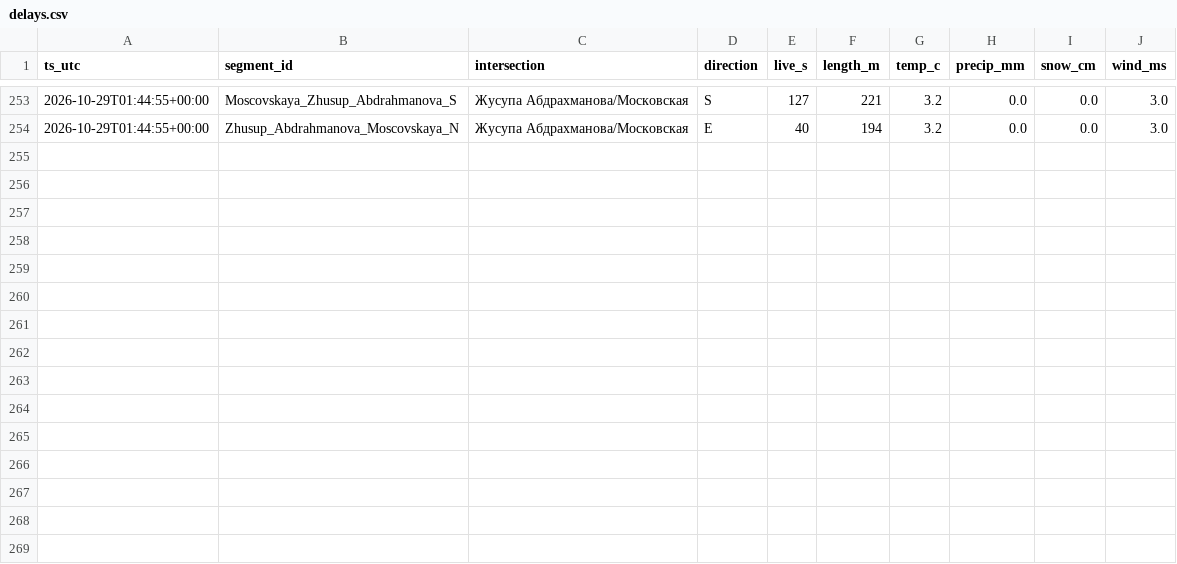
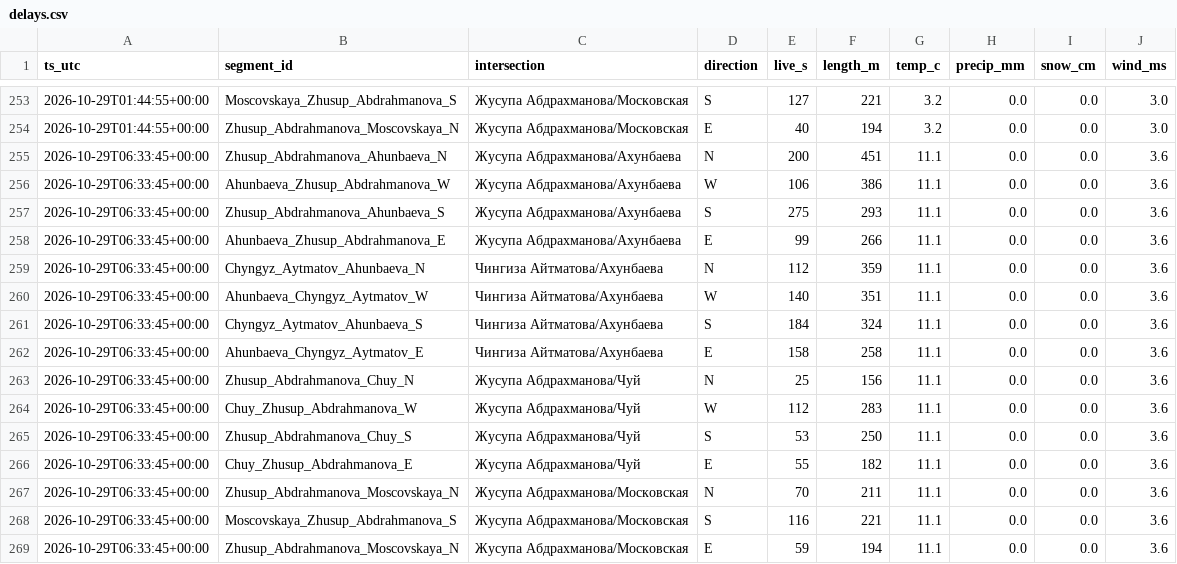
Before and after one commit to Begimai-gif/bishkek-intersection-delays, a CSV file: data/delays.csv, drawn as a sheet; only a part is shown, gaps mark what is left out.

Commit message:
data 2026-10-29T06:34:18Z

```diff
--- a/data/delays.csv
+++ b/data/delays.csv
@@ -254 +254,16 @@ ts_utc,segment_id,intersection,direction,live_s,length_m,temp_c,precip_mm,snow_c
 2026-10-29T01:44:55+00:00,Zhusup_Abdrahmanova_Moscovskaya_N,Жусупа Абдрахманова/Московская,E,40,194,3.2,0.0,0.0,3.0
+2026-10-29T06:33:45+00:00,Zhusup_Abdrahmanova_Ahunbaeva_N,Жусупа Абдрахманова/Ахунбаева,N,200,451,11.1,0.0,0.0,3.6
+2026-10-29T06:33:45+00:00,Ahunbaeva_Zhusup_Abdrahmanova_W,Жусупа Абдрахманова/Ахунбаева,W,106,386,11.1,0.0,0.0,3.6
+2026-10-29T06:33:45+00:00,Zhusup_Abdrahmanova_Ahunbaeva_S,Жусупа Абдрахманова/Ахунбаева,S,275,293,11.1,0.0,0.0,3.6
+2026-10-29T06:33:45+00:00,Ahunbaeva_Zhusup_Abdrahmanova_E,Жусупа Абдрахманова/Ахунбаева,E,99,266,11.1,0.0,0.0,3.6
+2026-10-29T06:33:45+00:00,Chyngyz_Aytmatov_Ahunbaeva_N,Чингиза Айтматова/Ахунбаева,N,112,359,11.1,0.0,0.0,3.6
+2026-10-29T06:33:45+00:00,Ahunbaeva_Chyngyz_Aytmatov_W,Чингиза Айтматова/Ахунбаева,W,140,351,11.1,0.0,0.0,3.6
+2026-10-29T06:33:45+00:00,Chyngyz_Aytmatov_Ahunbaeva_S,Чингиза Айтматова/Ахунбаева,S,184,324,11.1,0.0,0.0,3.6
+2026-10-29T06:33:45+00:00,Ahunbaeva_Chyngyz_Aytmatov_E,Чингиза Айтматова/Ахунбаева,E,158,258,11.1,0.0,0.0,3.6
+2026-10-29T06:33:45+00:00,Zhusup_Abdrahmanova_Chuy_N,Жусупа Абдрахманова/Чуй,N,25,156,11.1,0.0,0.0,3.6
+2026-10-29T06:33:45+00:00,Chuy_Zhusup_Abdrahmanova_W,Жусупа Абдрахманова/Чуй,W,112,283,11.1,0.0,0.0,3.6
+2026-10-29T06:33:45+00:00,Zhusup_Abdrahmanova_Chuy_S,Жусупа Абдрахманова/Чуй,S,53,250,11.1,0.0,0.0,3.6
+2026-10-29T06:33:45+00:00,Chuy_Zhusup_Abdrahmanova_E,Жусупа Абдрахманова/Чуй,E,55,182,11.1,0.0,0.0,3.6
+2026-10-29T06:33:45+00:00,Zhusup_Abdrahmanova_Moscovskaya_N,Жусупа Абдрахманова/Московская,N,70,211,11.1,0.0,0.0,3.6
+2026-10-29T06:33:45+00:00,Moscovskaya_Zhusup_Abdrahmanova_S,Жусупа Абдрахманова/Московская,S,116,221,11.1,0.0,0.0,3.6
+2026-10-29T06:33:45+00:00,Zhusup_Abdrahmanova_Moscovskaya_N,Жусупа Абдрахманова/Московская,E,59,194,11.1,0.0,0.0,3.6
```
